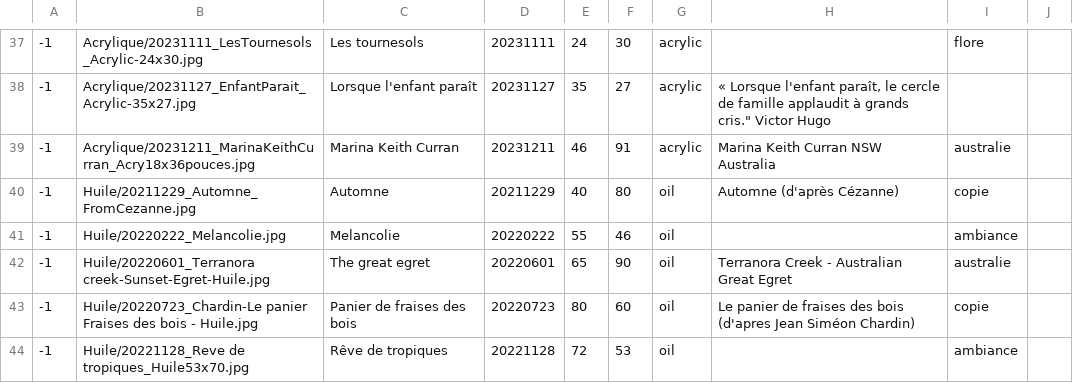
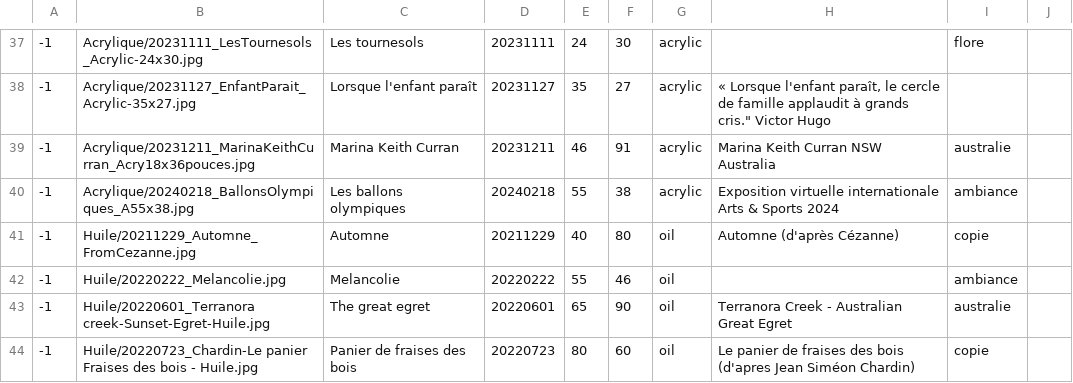
Before and after one commit to MichelEisenmann/gem-gallery, a CSV file: htdocs/public/images/paint-data.csv, drawn as a sheet; only a part is shown, gaps mark what is left out; the shorter side is filled out with more unchanged rows; the diff names each change by its address in the sheet, - before the commit and + after, or states it on an @@ line.

Commit message:
add ballons olympiques

```diff
--- a/htdocs/public/images/paint-data.csv
+++ b/htdocs/public/images/paint-data.csv
+row 40: -1 | Acrylique/20240218_BallonsOlympiques_A55x38.jpg | Les ballons olympiques | 20240218 | 55 | 38 | acrylic | Exposition virtuelle internationale Arts & Sports 2024 | ambiance
```
Also changed, not shown: 2 other files.
